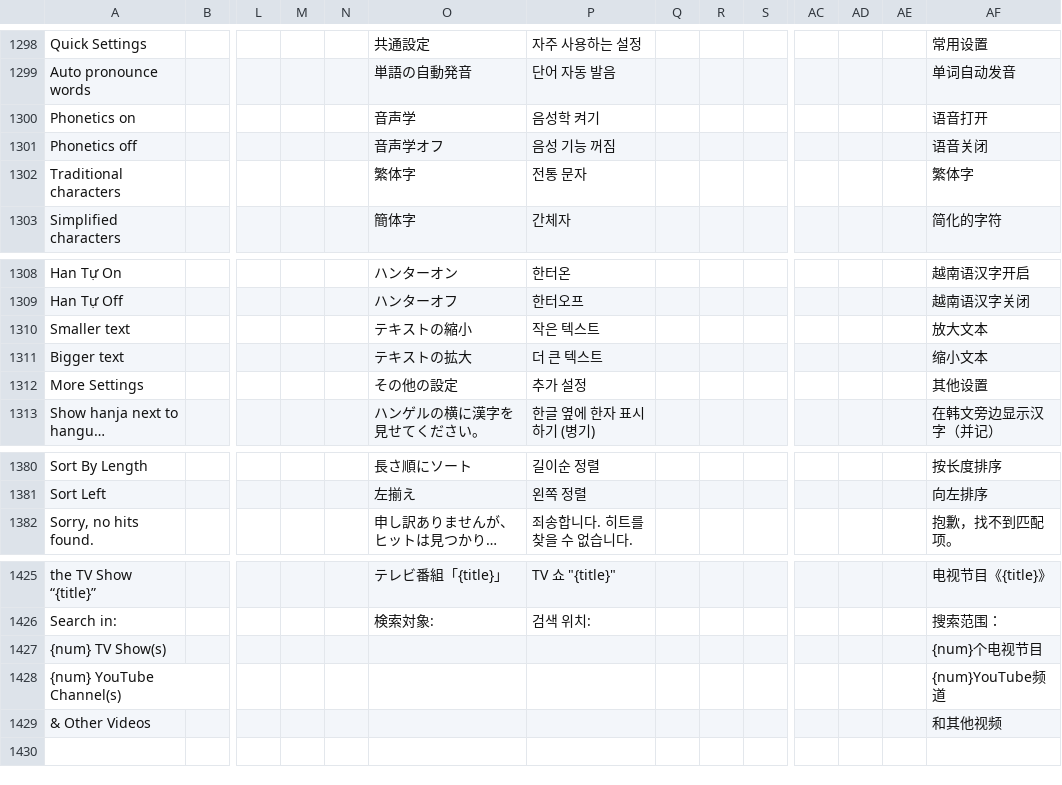
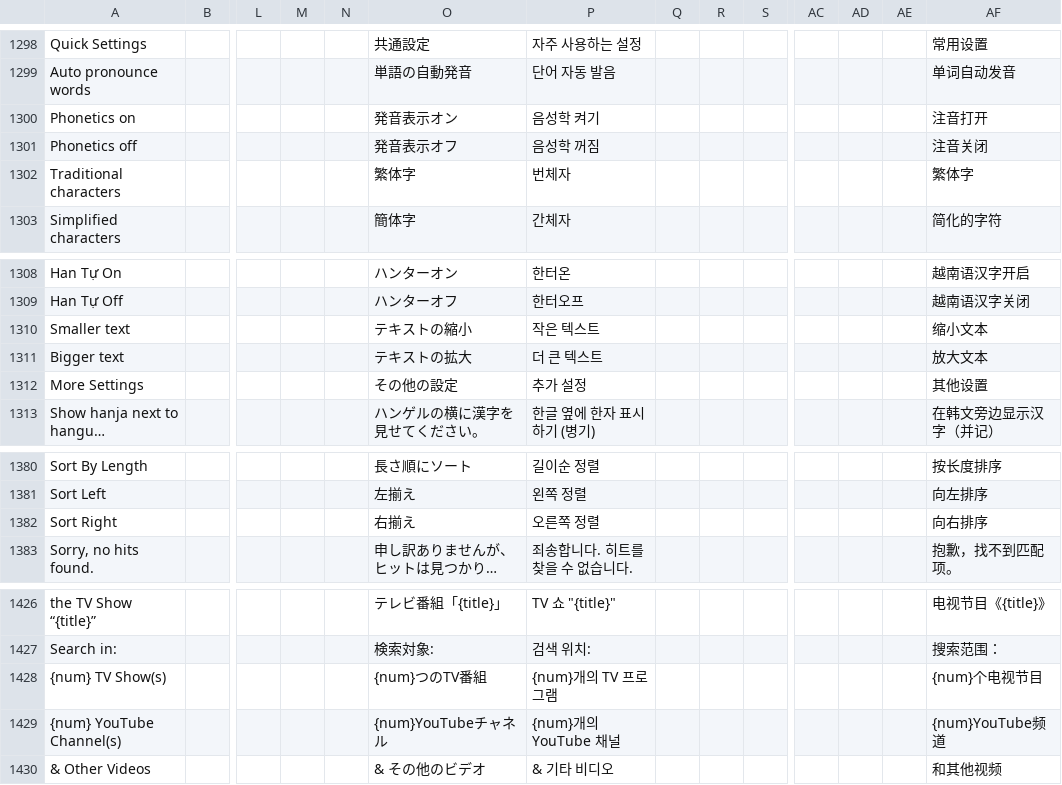
Before and after one commit to longjiang/zerotohero-nuxt, a CSV file: lib/translations.csv, drawn as a sheet; only a part is shown, gaps mark what is left out; long unchanged cells end in …; addresses are those after the commit; rows hold the shown columns only; the diff names each change by its address in the sheet, - before the commit and + after, or states it on an @@ line.

Commit message:
Correct some translations.

```diff
--- a/lib/translations.csv
+++ b/lib/translations.csv
-O1300: 音声学
+O1300: 発音表示オン
-AF1300: 语音打开
+AF1300: 注音打开
-O1301: 音声学オフ
+O1301: 発音表示オフ
-P1301: 음성 기능 꺼짐
+P1301: 음성학 꺼짐
-AF1301: 语音关闭
+AF1301: 注音关闭
-P1302: 전통 문자
+P1302: 번체자
-AF1310: 放大文本
+AF1310: 缩小文本
-AF1311: 缩小文本
+AF1311: 放大文本
+row 1382: Sort Right |  |  |  |  | 右揃え | 오른쪽 정렬 |  |  |  |  |  |  | 向右排序
-O1428: (empty)
+O1428: {num}つのTV番組
-P1428: (empty)
+P1428: {num}개의 TV 프로그램
-O1429: (empty)
+O1429: {num}YouTubeチャネル
-P1429: (empty)
+P1429: {num}개의 YouTube 채널
-O1430: (empty)
+O1430: & その他のビデオ
-P1430: (empty)
+P1430: & 기타 비디오
```
